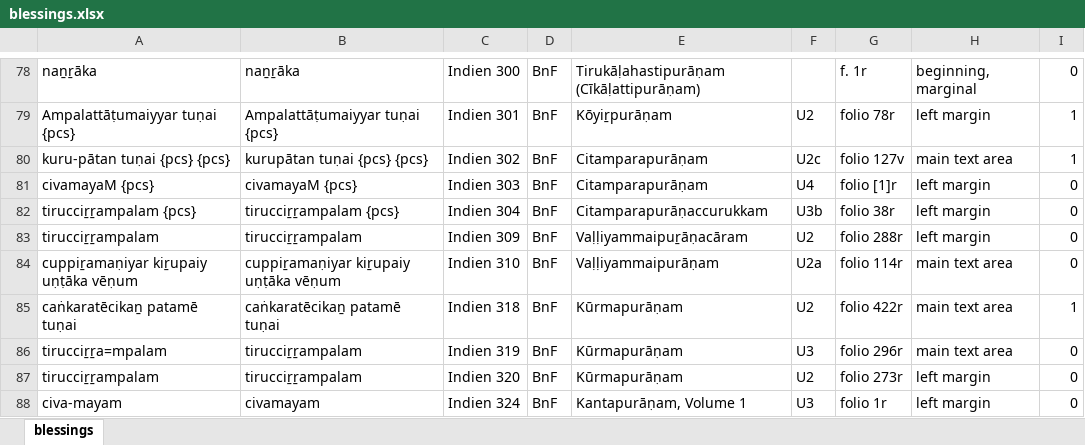
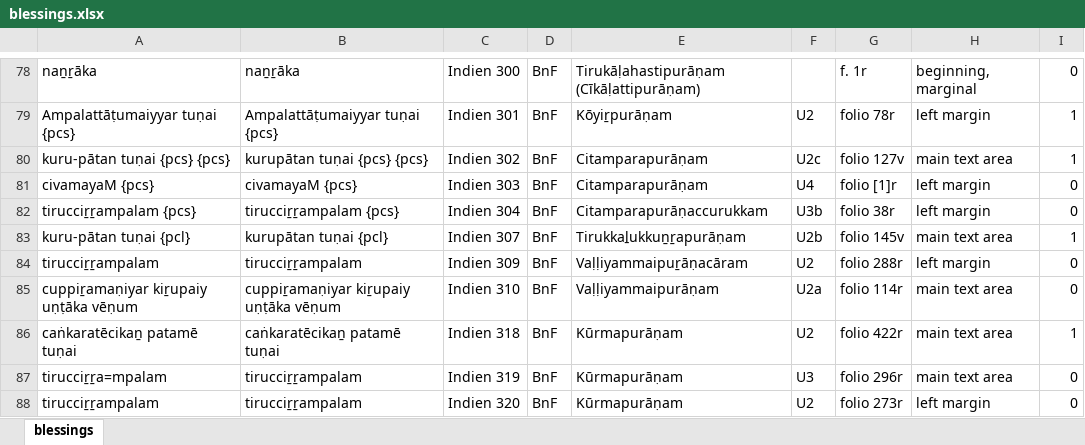
Before and after one commit to TST-Project/paratexts-old, an Excel workbook: blessings.xlsx, sheet blessings, drawn as a sheet; only a part is shown, gaps mark what is left out; the shorter side is filled out with more unchanged rows; values as stored, in another font and other column widths than the file's, no borders; the diff names each change by its address in the sheet, - before the commit and + after, or states it on an @@ line.

```diff
--- a/blessings.xlsx (sheet blessings)
+++ b/blessings.xlsx (sheet blessings)
+row 83: kuru-pātan tuṇai {pcl} | kurupātan tuṇai {pcl} | Indien 307 | BnF | Tirukkaḻukkuṉṟapurāṇam | U2b | folio 145v | main text area | 1
```
Also changed, not shown: 4 other files.
